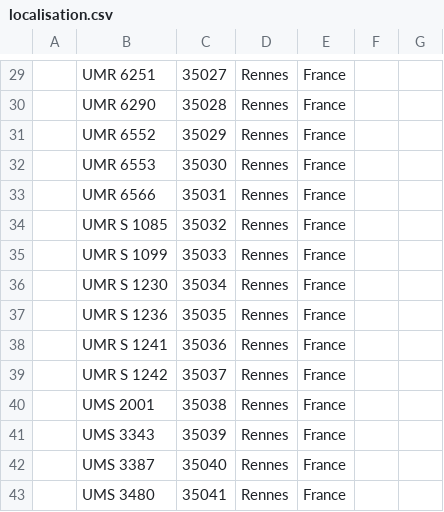
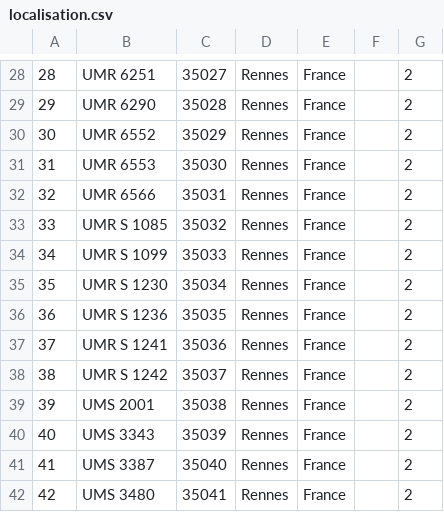
Before and after one commit to Elhadji7104/projetChimie, a CSV file: inventaire/nouvelleBDD/localisation.csv, drawn as a sheet; only a part is shown, gaps mark what is left out; addresses are those after the commit; the diff covers the shown part only; the diff names each change by its address in the sheet, - before the commit and + after, or states it on an @@ line.

```diff
--- a/inventaire/nouvelleBDD/localisation.csv
+++ b/inventaire/nouvelleBDD/localisation.csv
-A28: (empty)
+A28: 28
-G28:G42: (empty)
+G28:G42: 2
-A29: (empty)
+A29: 29
-A30: (empty)
+A30: 30
-A31: (empty)
+A31: 31
-A32: (empty)
+A32: 32
-A33: (empty)
+A33: 33
-A34: (empty)
+A34: 34
-A35: (empty)
+A35: 35
-A36: (empty)
+A36: 36
-A37: (empty)
+A37: 37
-A38: (empty)
+A38: 38
-A39: (empty)
+A39: 39
-A40: (empty)
+A40: 40
-A41: (empty)
+A41: 41
-A42: (empty)
+A42: 42
```
Also changed, not shown: 1 removed row and 54 edited cells elsewhere in this file, inventaire/nouvelleBDD/fiche_article_fiche_produit_chimique.csv, inventaire/nouvelleBDD/mail_gestionnaire.csv, 5 other files.
